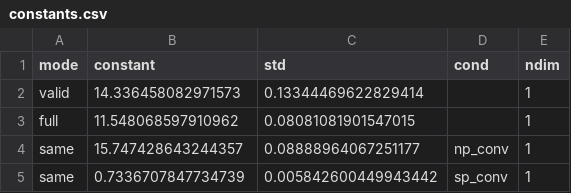
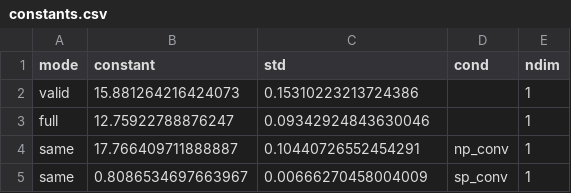
Before and after one commit to stsievert/scipy-convolve-timings, a CSV file: 1d/constants.csv, drawn as a sheet.

```diff
--- a/1d/constants.csv
+++ b/1d/constants.csv
@@ -1,5 +1,5 @@
 mode,constant,std,cond,ndim
-valid,14.336458082971573,0.13344469622829414,,1
-full,11.548068597910962,0.08081081901547015,,1
-same,15.747428643244357,0.08888964067251177,np_conv,1
-same,0.7336707847734739,0.005842600449943442,sp_conv,1
+valid,15.881264216424073,0.15310223213724386,,1
+full,12.75922788876247,0.09342924843630046,,1
+same,17.766409711888887,0.10440726552454291,np_conv,1
+same,0.8086534697663967,0.00666270458004009,sp_conv,1
```
Also changed, not shown: 6 other files.
